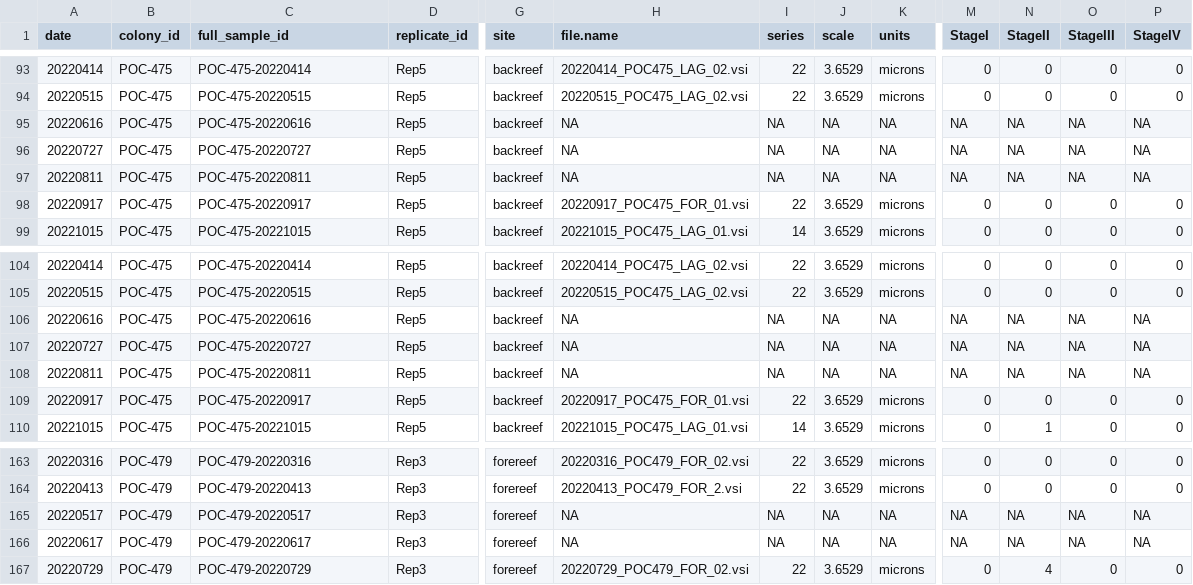
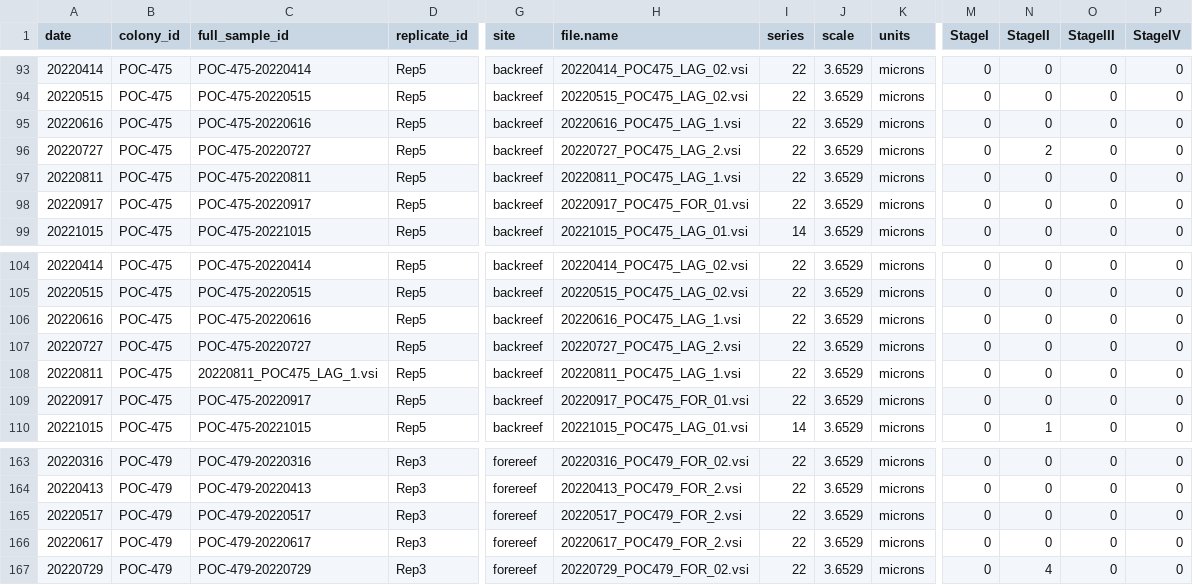
Before and after one commit to hputnam/Moorea_Pocillopora, a CSV file: data/histology_data.csv, drawn as a sheet; only a part is shown, gaps mark what is left out; the diff covers the shown part only; the diff names each change by its address in the sheet, - before the commit and + after, or states it on an @@ line.

```diff
--- a/data/histology_data.csv
+++ b/data/histology_data.csv
-H95 (file.name): NA
+H95 (file.name): 20220616_POC475_LAG_1.vsi
-I95:I97 (series): NA
+I95:I97 (series): 22
-J95:J97 (scale): NA
+J95:J97 (scale): 3.6529
-K95:K97 (units): NA
+K95:K97 (units): microns
-M95:M97 (StageI): NA
+M95:M97 (StageI): 0
-N95 (StageII): NA
+N95 (StageII): 0
-O95:O97 (StageIII): NA
+O95:O97 (StageIII): 0
-P95:P97 (StageIV): NA
+P95:P97 (StageIV): 0
-H96 (file.name): NA
+H96 (file.name): 20220727_POC475_LAG_2.vsi
-N96 (StageII): NA
+N96 (StageII): 2
-H97 (file.name): NA
+H97 (file.name): 20220811_POC475_LAG_1.vsi
-N97 (StageII): NA
+N97 (StageII): 0
-H106 (file.name): NA
+H106 (file.name): 20220616_POC475_LAG_1.vsi
-I106:I108 (series): NA
+I106:I108 (series): 22
-J106:J108 (scale): NA
+J106:J108 (scale): 3.6529
-K106:K108 (units): NA
+K106:K108 (units): microns
-M106:M108 (StageI): NA
+M106:M108 (StageI): 0
-N106:N108 (StageII): NA
+N106:N108 (StageII): 0
-O106:O108 (StageIII): NA
+O106:O108 (StageIII): 0
-P106:P108 (StageIV): NA
+P106:P108 (StageIV): 0
-H107 (file.name): NA
+H107 (file.name): 20220727_POC475_LAG_2.vsi
-C108 (full_sample_id): POC-475-20220811
+C108 (full_sample_id): 20220811_POC475_LAG_1.vsi
-H108 (file.name): NA
+H108 (file.name): 20220811_POC475_LAG_1.vsi
-H165 (file.name): NA
+H165 (file.name): 20220517_POC479_FOR_2.vsi
-I165:I166 (series): NA
+I165:I166 (series): 22
-J165:J166 (scale): NA
+J165:J166 (scale): 3.6529
-K165:K166 (units): NA
+K165:K166 (units): microns
-M165:M166 (StageI): NA
+M165:M166 (StageI): 0
-N165:N166 (StageII): NA
+N165:N166 (StageII): 0
-O165:O166 (StageIII): NA
+O165:O166 (StageIII): 0
-P165:P166 (StageIV): NA
+P165:P166 (StageIV): 0
-H166 (file.name): NA
+H166 (file.name): 20220617_POC479_FOR_2.vsi
```
Also changed, not shown: 112 edited cells elsewhere in this file, data/histology_data_size.csv, 1 other file.
